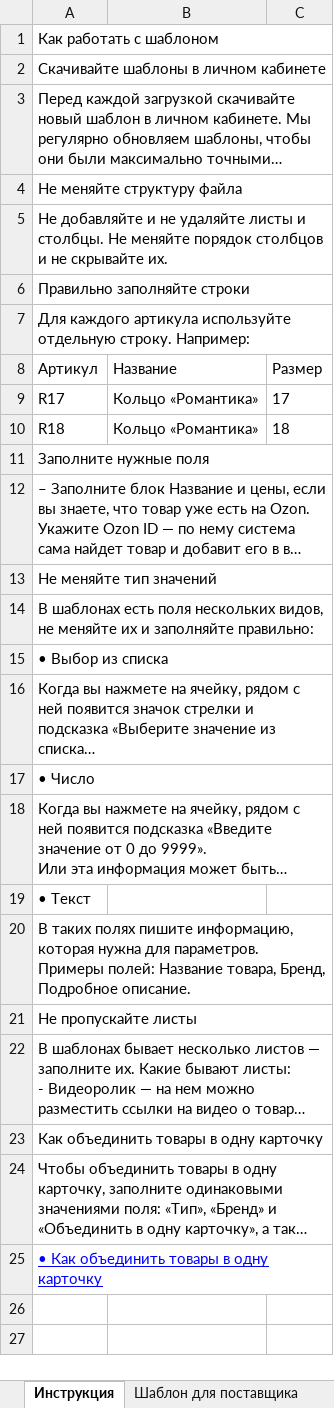
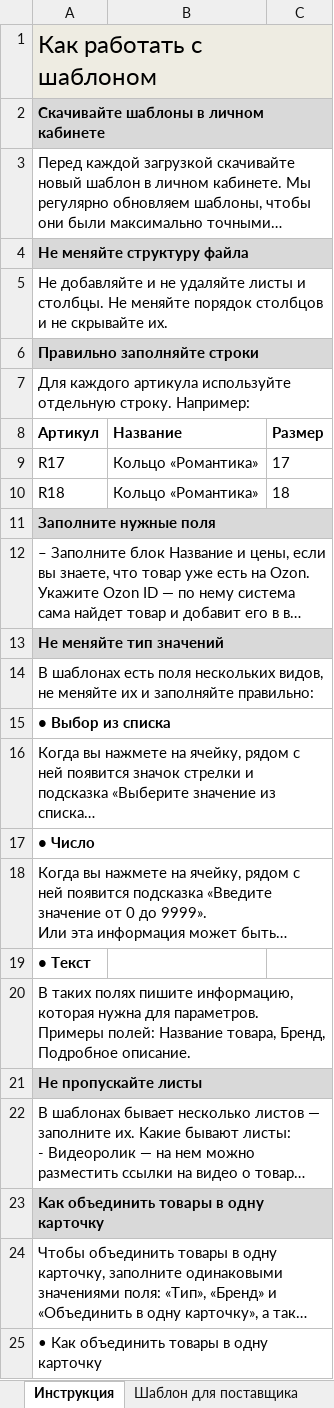
Before and after one commit to Mathue042/detMir-exel, an Excel workbook: Podushki_dekorativnye_Vlad.xlsx, sheet Инструкция, drawn as a sheet; long unchanged cells end in …; values as stored, in another font and other column widths than the file's, no borders; charts and pictures not drawn; the diff names each change by its address in the sheet, - before the commit and + after, or states it on an @@ line.

```diff
--- a/Podushki_dekorativnye_Vlad.xlsx (sheet Инструкция)
+++ b/Podushki_dekorativnye_Vlad.xlsx (sheet Инструкция)
-A1 fill: none
+A1 fill: #EEECE2, text size: larger
@@ A2 fill: none → #D9D9D9, bold: off → on @@
@@ A4 fill: none → #D9D9D9, bold: off → on @@
@@ A6 fill: none → #D9D9D9, bold: off → on @@
-A8:C8 bold: off
+A8:C8 bold: on
@@ A11 fill: none → #D9D9D9, bold: off → on @@
@@ A13 fill: none → #D9D9D9, bold: off → on @@
-A15 bold: off
+A15 bold: on
-A17 bold: off
+A17 bold: on
-A19 bold: off
+A19 bold: on
@@ A21 fill: none → #D9D9D9, bold: off → on @@
@@ A23 fill: none → #D9D9D9, bold: off → on @@
@@ A25 underline: on → off, text colour: #0000FF → black @@
```
Also changed, not shown: sheet Шаблон для поставщика, sheet Атр. Инструкции и сертификаты, sheet Атр. Видеоролик, other sheet tabs, charts or pictures, 2 other files.
